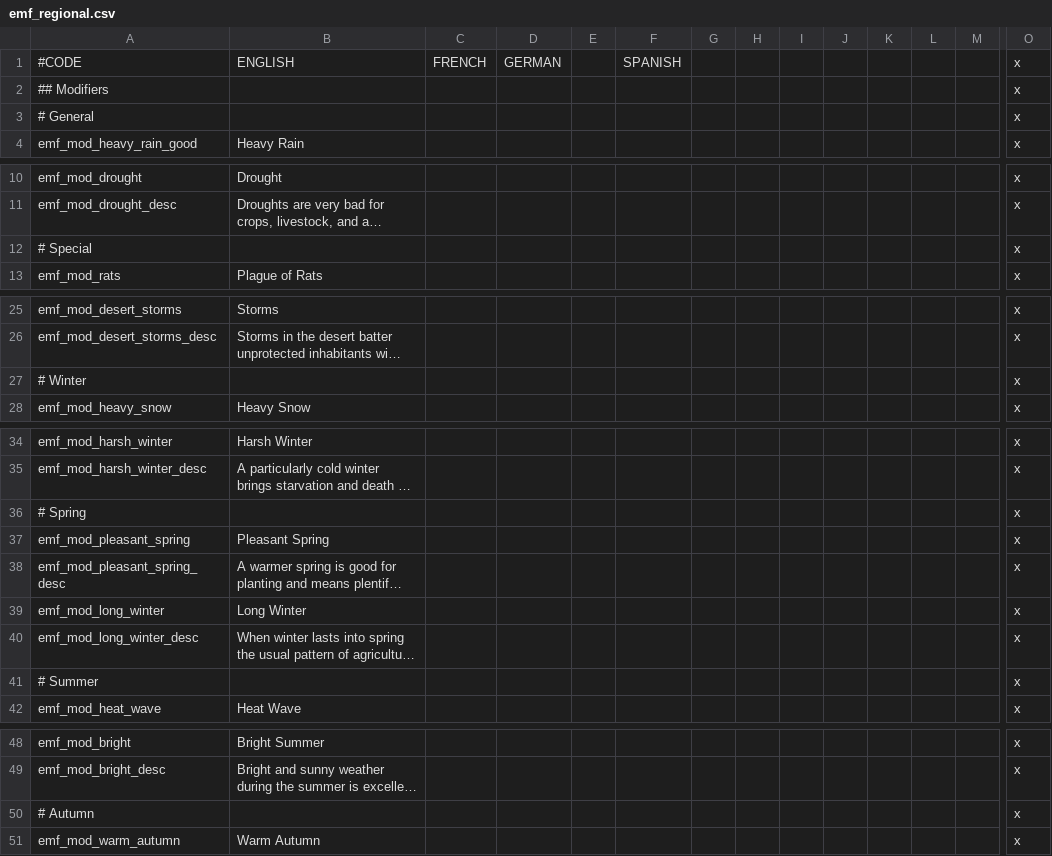
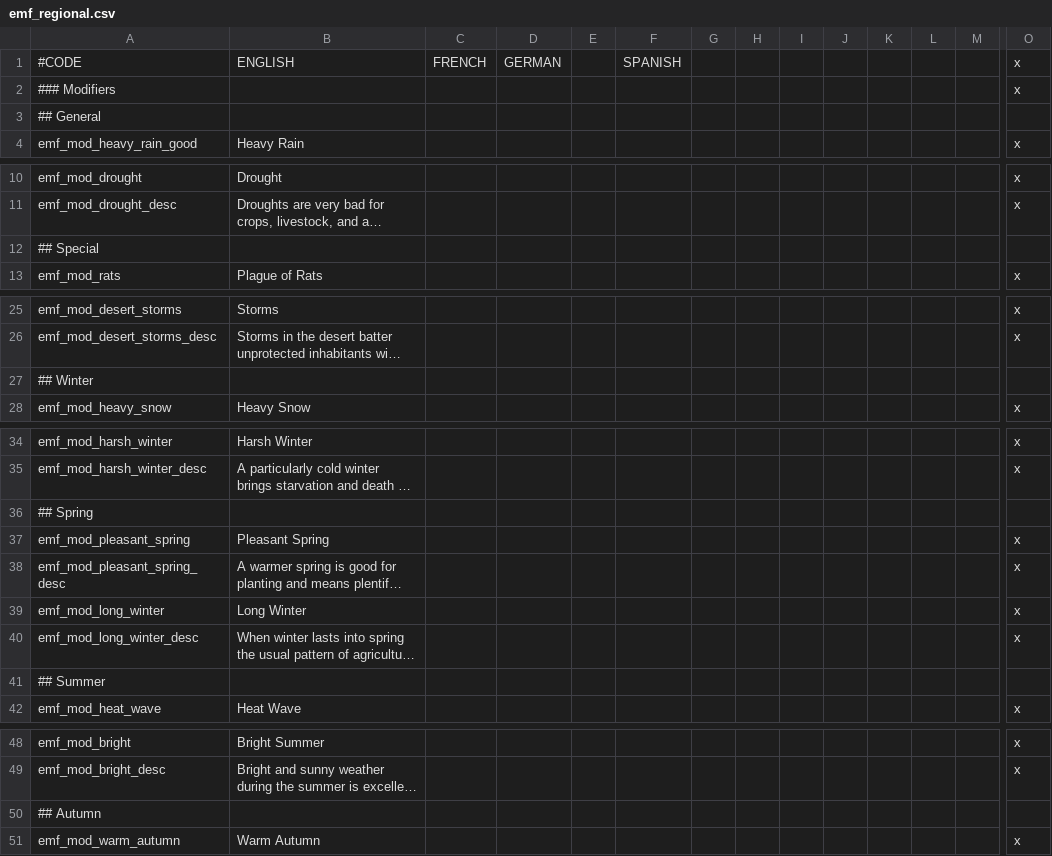
Before and after one commit to EMFTeam/EMF, a CSV file: EMF/localisation/emf_regional.csv, drawn as a sheet; only a part is shown, gaps mark what is left out; long unchanged cells end in …; removed rows and columns are numbered as before the commit, all else as after; rows hold the shown columns only; the diff names each change by its address in the sheet, - before the commit and + after, or states it on an @@ line.

```diff
--- a/EMF/localisation/emf_regional.csv
+++ b/EMF/localisation/emf_regional.csv
-A2: ## Modifiers
+A2: ### Modifiers
-row 3: # General |  |  |  |  |  |  |  |  |  |  |  |  | x
+row 3: ## General
-row 12: # Special |  |  |  |  |  |  |  |  |  |  |  |  | x
+row 12: ## Special
-row 27: # Winter |  |  |  |  |  |  |  |  |  |  |  |  | x
+row 27: ## Winter
-row 36: # Spring |  |  |  |  |  |  |  |  |  |  |  |  | x
+row 36: ## Spring
-row 41: # Summer |  |  |  |  |  |  |  |  |  |  |  |  | x
+row 41: ## Summer
-row 50: # Autumn |  |  |  |  |  |  |  |  |  |  |  |  | x
+row 50: ## Autumn
```
Also changed, not shown: EMF/localisation/emf_buildings.csv, EMF/localisation/emf_holy_orders.csv, 5 other files.
